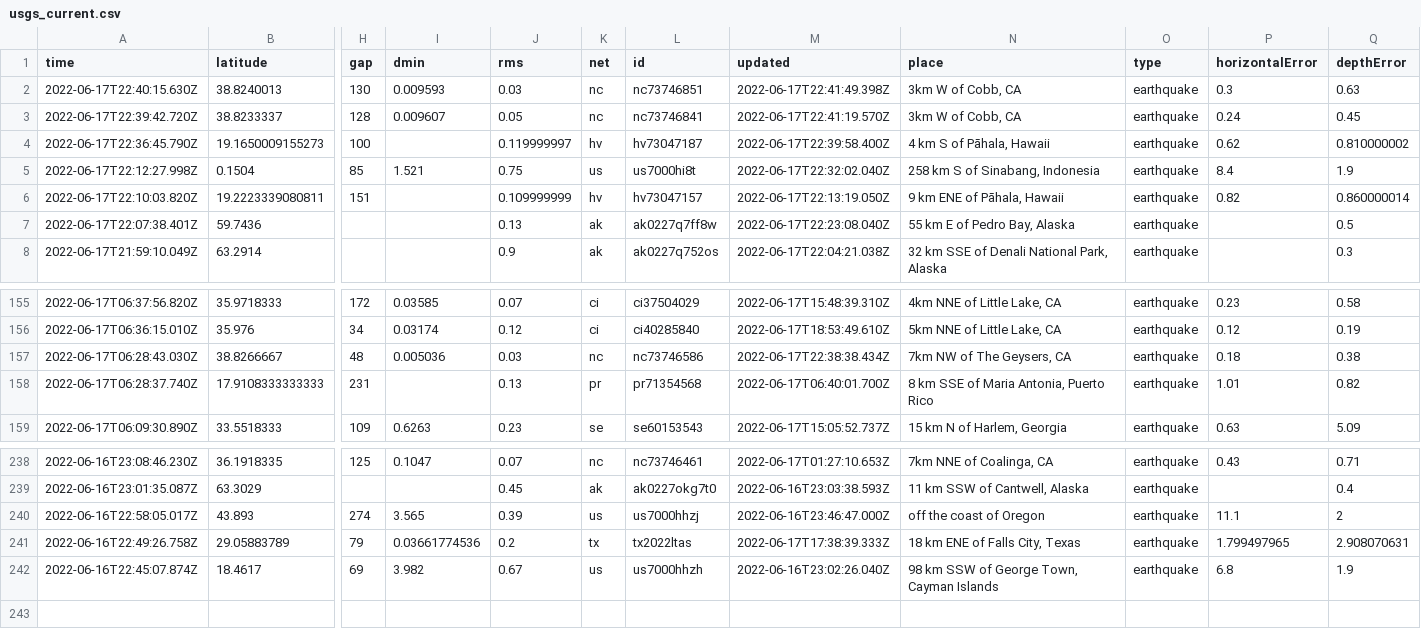
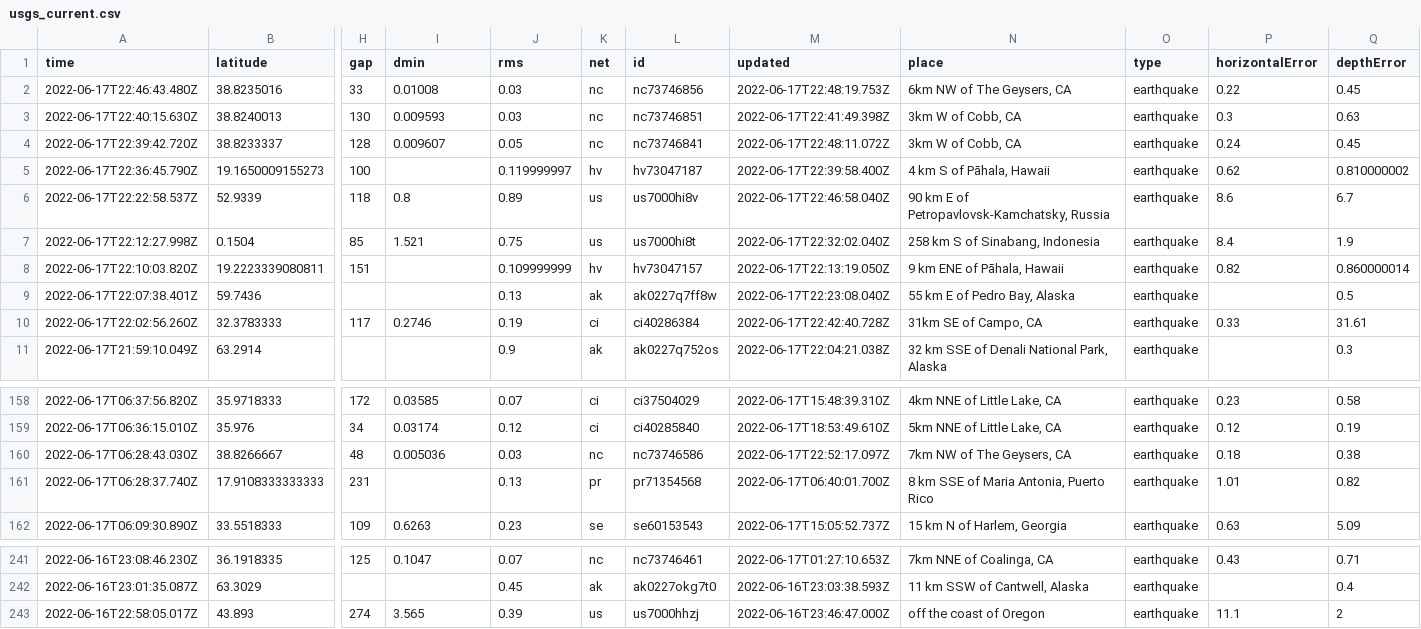
Before and after one commit to lalers/my-data-robot, a CSV file: usgs_current.csv, drawn as a sheet; only a part is shown, gaps mark what is left out; removed rows and columns are numbered as before the commit, all else as after; rows hold the shown columns only; the diff names each change by its address in the sheet, - before the commit and + after, or states it on an @@ line.

```diff
--- a/usgs_current.csv
+++ b/usgs_current.csv
+row 2: 2022-06-17T22:46:43.480Z | 38.8235016 | 33 | 0.01008 | 0.03 | nc | nc73746856 | 2022-06-17T22:48:19.753Z | 6km NW of The Geysers, CA | earthquake | 0.22 | 0.45
-M4 (updated): 2022-06-17T22:41:19.570Z
+M4 (updated): 2022-06-17T22:48:11.072Z
+row 6: 2022-06-17T22:22:58.537Z | 52.9339 | 118 | 0.8 | 0.89 | us | us7000hi8v | 2022-06-17T22:46:58.040Z | 90 km E of Petropavlovsk-Kamchatsky, Russia | earthquake | 8.6 | 6.7
+row 10: 2022-06-17T22:02:56.260Z | 32.3783333 | 117 | 0.2746 | 0.19 | ci | ci40286384 | 2022-06-17T22:42:40.728Z | 31km SE of Campo, CA | earthquake | 0.33 | 31.61
-M160 (updated): 2022-06-17T22:38:38.434Z
+M160 (updated): 2022-06-17T22:52:17.097Z
-row 241: 2022-06-16T22:49:26.758Z | 29.05883789 | 79 | 0.03661774536 | 0.2 | tx | tx2022ltas | 2022-06-17T17:38:39.333Z | 18 km ENE of Falls City, Texas | earthquake | 1.799497965 | 2.908070631
-row 242: 2022-06-16T22:45:07.874Z | 18.4617 | 69 | 3.982 | 0.67 | us | us7000hhzh | 2022-06-16T23:02:26.040Z | 98 km SSW of George Town, Cayman Islands | earthquake | 6.8 | 1.9
```
